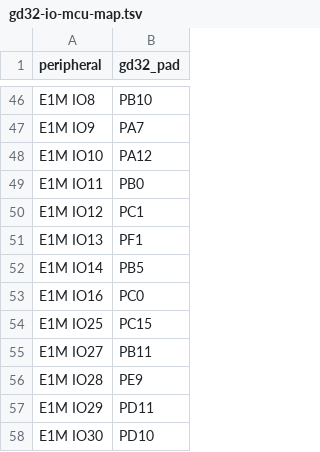
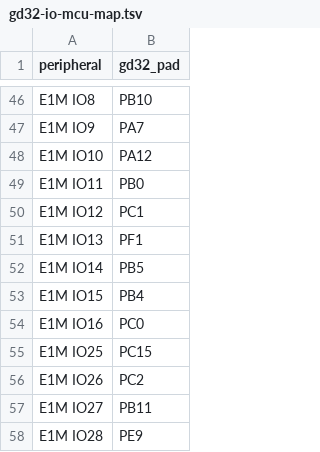
Before and after one commit to alplabai/alp-sdk, a TSV file: metadata/e1m_modules/v2n/gd32-io-mcu-map.tsv, drawn as a sheet; only a part is shown, gaps mark what is left out; the shorter side is filled out with more unchanged rows; the diff names each change by its address in the sheet, - before the commit and + after, or states it on an @@ line.

```diff
--- a/metadata/e1m_modules/v2n/gd32-io-mcu-map.tsv
+++ b/metadata/e1m_modules/v2n/gd32-io-mcu-map.tsv
+row 53: E1M IO15 | PB4
+row 56: E1M IO26 | PC2
```
Also changed, not shown: metadata/e1m_modules/v2n/gd32-io-mcu-map.csv, 27 other files.
